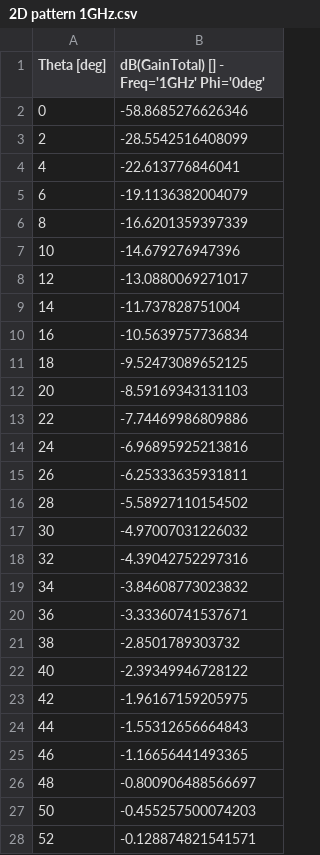
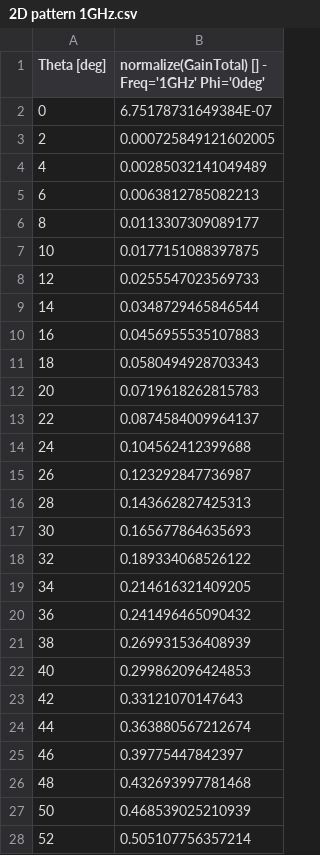
Before and after one commit to aitkenbug/shiny-funicular, a CSV file: Antenas/Graficos/data/2D pattern 1GHz.csv, drawn as a sheet; only a part is shown; the diff covers the shown part only.

```diff
--- a/Antenas/Graficos/data/2D pattern 1GHz.csv
+++ b/Antenas/Graficos/data/2D pattern 1GHz.csv
@@ -1,28 +1,28 @@
-"Theta [deg]","dB(GainTotal) [] - Freq='1GHz' Phi='0deg'"
-0,-58.8685276626346
-2,-28.5542516408099
-4,-22.613776846041
-6,-19.1136382004079
-8,-16.6201359397339
-10,-14.679276947396
-12,-13.0880069271017
-14,-11.737828751004
-16,-10.5639757736834
-18,-9.52473089652125
-20,-8.59169343131103
-22,-7.74469986809886
-24,-6.96895925213816
-26,-6.25333635931811
-28,-5.58927110154502
-30,-4.97007031226032
-32,-4.39042752297316
-34,-3.84608773023832
-36,-3.33360741537671
-38,-2.8501789303732
-40,-2.39349946728122
-42,-1.96167159205975
-44,-1.55312656664843
-46,-1.16656441493365
-48,-0.800906488566697
-50,-0.455257500074203
-52,-0.128874821541571
+"Theta [deg]","normalize(GainTotal) [] - Freq='1GHz' Phi='0deg'"
+0,6.75178731649384E-07
+2,0.000725849121602005
+4,0.00285032141049489
+6,0.0063812785082213
+8,0.0113307309089177
+10,0.0177151088397875
+12,0.0255547023569733
+14,0.0348729465846544
+16,0.0456955535107883
+18,0.0580494928703343
+20,0.0719618262815783
+22,0.0874584009964137
+24,0.104562412399688
+26,0.123292847736987
+28,0.143662827425313
+30,0.165677864635693
+32,0.189334068526122
+34,0.214616321409205
+36,0.241496465090432
+38,0.269931536408939
+40,0.299862096424853
+42,0.33121070147643
+44,0.363880567212674
+46,0.39775447842397
+48,0.432693997781468
+50,0.468539025210939
+52,0.505107756357214
```
Also changed, not shown: 154 edited cells elsewhere in this file, Antenas/Graficos/data/2D pattern 2GHz.csv, Antenas/Graficos/data/2D pattern 3GHz.csv, 7 other files.
